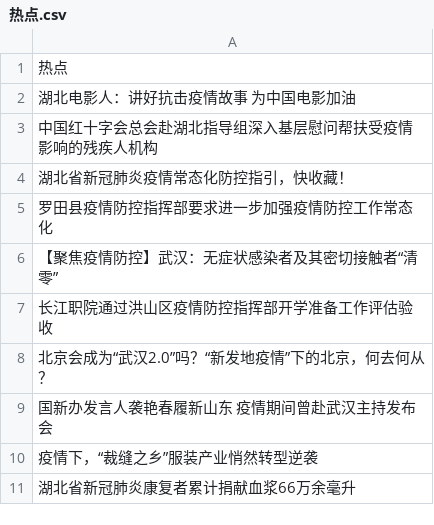
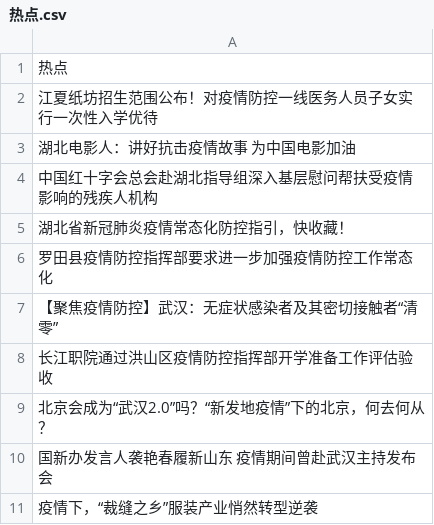
Before and after one commit to 1767801995/homework, a CSV file: csv/热点.csv, drawn as a sheet.

```diff
--- a/csv/热点.csv
+++ b/csv/热点.csv
@@ -1,2 +1,3 @@
 热点
+江夏纸坊招生范围公布！对疫情防控一线医务人员子女实行一次性入学优待
 湖北电影人：讲好抗击疫情故事 为中国电影加油
@@ -10,2 +11 @@
 疫情下，“裁缝之乡”服装产业悄然转型逆袭
-湖北省新冠肺炎康复者累计捐献血浆66万余毫升
```
Also changed, not shown: csv/data_china.csv, 4 other files.
